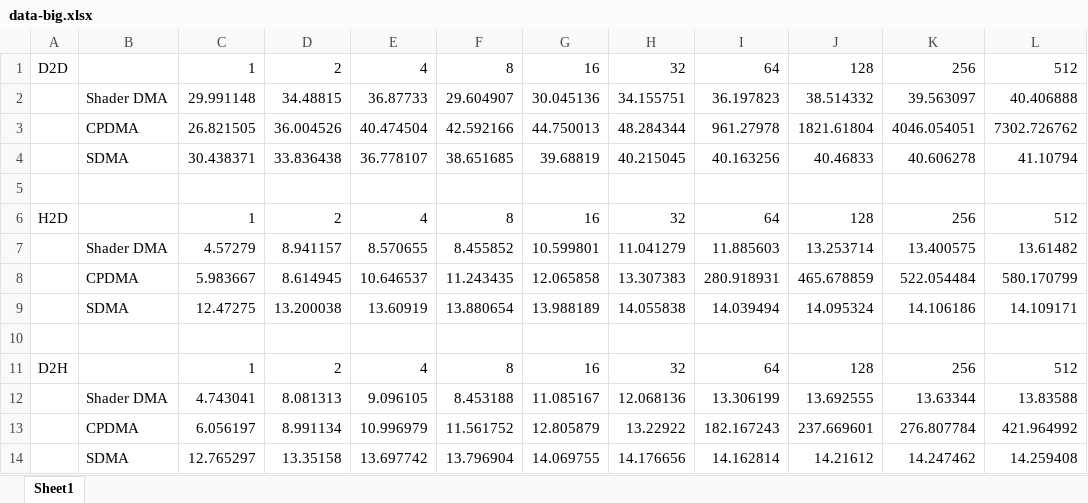
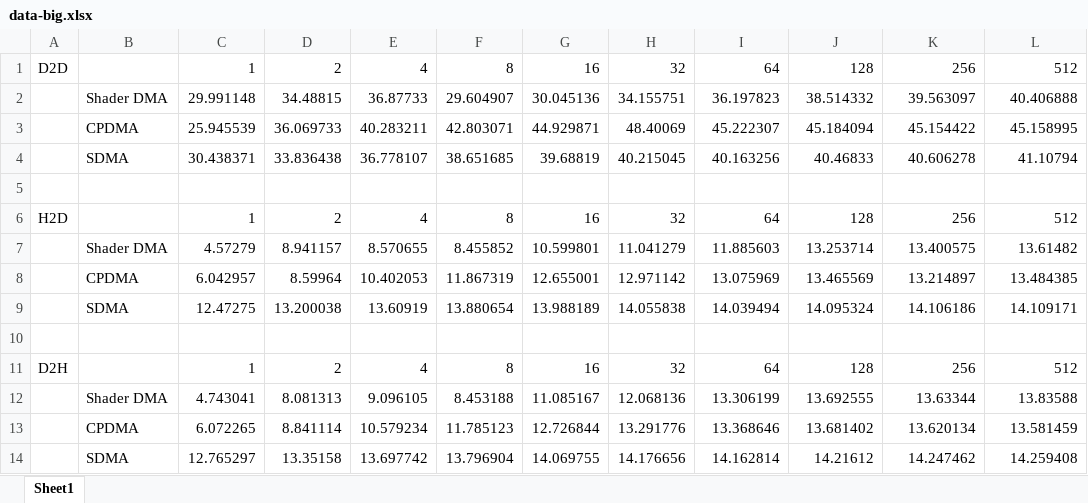
Before and after one commit to zjunweihit/Compute, an Excel workbook: hsa/2_memory/result/data-big.xlsx, sheet Sheet1, drawn as a sheet; values as stored, in another font and other column widths than the file's, no borders; removed rows and columns are numbered as before the commit, all else as after; the diff names each change by its address in the sheet, - before the commit and + after, or states it on an @@ line.

Commit message:
hsa: update the result of memory copy

```diff
--- a/hsa/2_memory/result/data-big.xlsx (sheet Sheet1)
+++ b/hsa/2_memory/result/data-big.xlsx (sheet Sheet1)
-row 3:  | CPDMA | 26.821505 | 36.004526 | 40.474504 | 42.592166 | 44.750013 | 48.284344 | 961.27978 | 1821.61804 | 4046.054051 | 7302.726762
+row 3:  | CPDMA | 25.945539 | 36.069733 | 40.283211 | 42.803071 | 44.929871 | 48.40069 | 45.222307 | 45.184094 | 45.154422 | 45.158995
-row 8:  | CPDMA | 5.983667 | 8.614945 | 10.646537 | 11.243435 | 12.065858 | 13.307383 | 280.918931 | 465.678859 | 522.054484 | 580.170799
+row 8:  | CPDMA | 6.042957 | 8.59964 | 10.402053 | 11.867319 | 12.655001 | 12.971142 | 13.075969 | 13.465569 | 13.214897 | 13.484385
-row 13:  | CPDMA | 6.056197 | 8.991134 | 10.996979 | 11.561752 | 12.805879 | 13.22922 | 182.167243 | 237.669601 | 276.807784 | 421.964992
+row 13:  | CPDMA | 6.072265 | 8.841114 | 10.579234 | 11.785123 | 12.726844 | 13.291776 | 13.368646 | 13.681402 | 13.620134 | 13.581459
```
Also changed, not shown: hsa/2_memory/result/data-all.xlsx, 5 other files.
